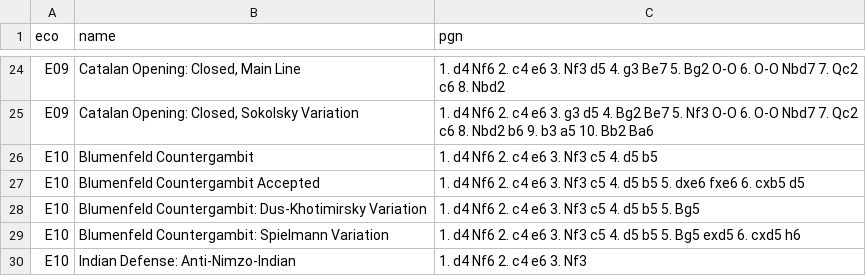
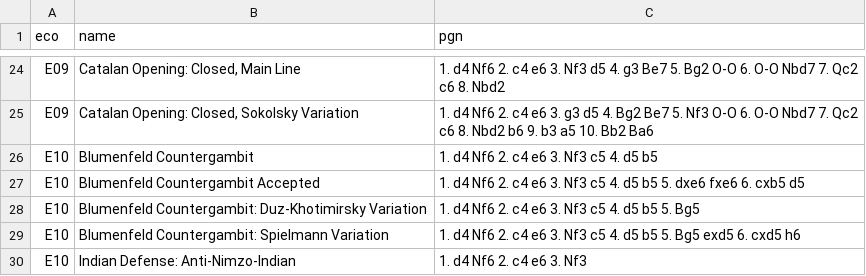
Before and after one commit to lichess-org/chess-openings, a TSV file: e.tsv, drawn as a sheet; only a part is shown, gaps mark what is left out.

Commit message:
dus->duz

```diff
--- a/e.tsv
+++ b/e.tsv
@@ -27,3 +27,3 @@ E10	Blumenfeld Countergambit	1. d4 Nf6 2. c4 e6 3. Nf3 c5 4. d5 b5
 E10	Blumenfeld Countergambit Accepted	1. d4 Nf6 2. c4 e6 3. Nf3 c5 4. d5 b5 5. dxe6 fxe6 6. cxb5 d5
-E10	Blumenfeld Countergambit: Dus-Khotimirsky Variation	1. d4 Nf6 2. c4 e6 3. Nf3 c5 4. d5 b5 5. Bg5
+E10	Blumenfeld Countergambit: Duz-Khotimirsky Variation	1. d4 Nf6 2. c4 e6 3. Nf3 c5 4. d5 b5 5. Bg5
 E10	Blumenfeld Countergambit: Spielmann Variation	1. d4 Nf6 2. c4 e6 3. Nf3 c5 4. d5 b5 5. Bg5 exd5 6. cxd5 h6
```
